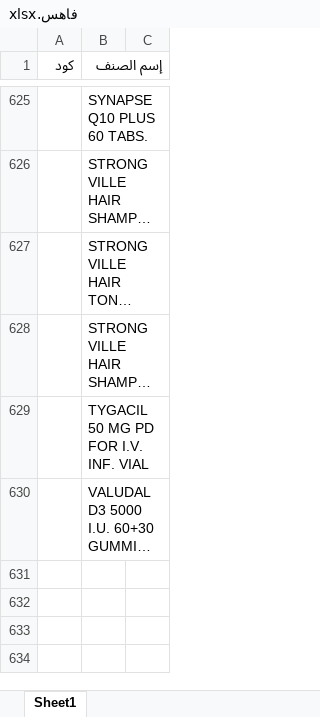
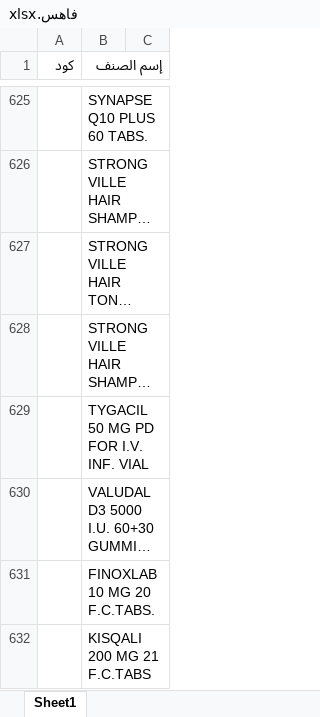
Before and after one commit to abdalhamid19/PharmaSupplyBot, an Excel workbook: data/input/prevented_items/فاهس.xlsx, sheet Sheet1, drawn as a sheet; only a part is shown, gaps mark what is left out; long unchanged cells end in …; values as stored, in another font and other column widths than the file's, no borders; the diff names each change by its address in the sheet, - before the commit and + after, or states it on an @@ line.

```diff
--- a/data/input/prevented_items/فاهس.xlsx (sheet Sheet1)
+++ b/data/input/prevented_items/فاهس.xlsx (sheet Sheet1)
+row 631:  | FINOXLAB 10 MG 20 F.C.TABS.
+row 632:  | KISQALI 200 MG 21 F.C.TABS
```
Also changed, not shown: data/input/order_items/20082026.xlsx, 4 other files.
